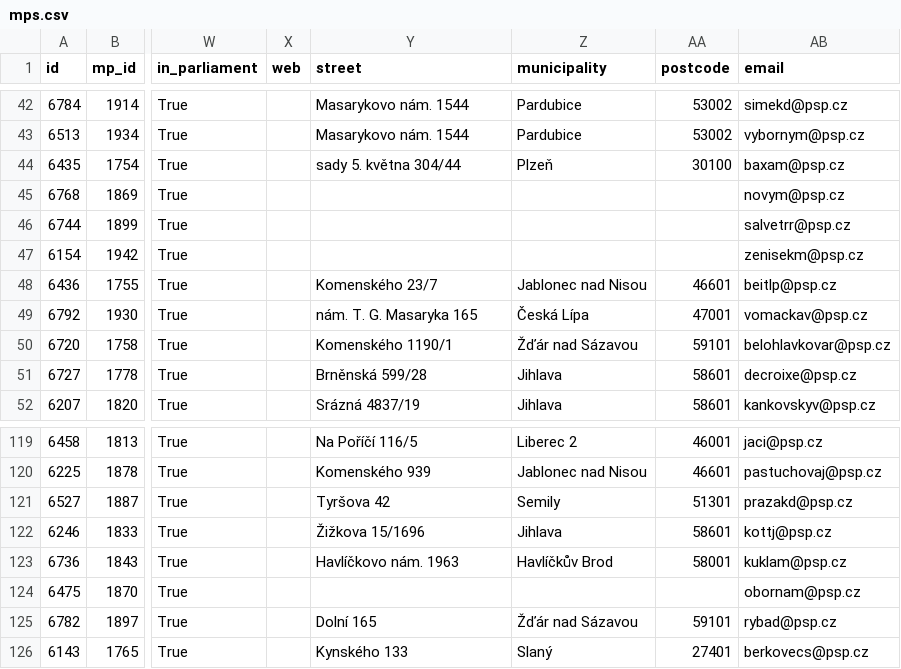
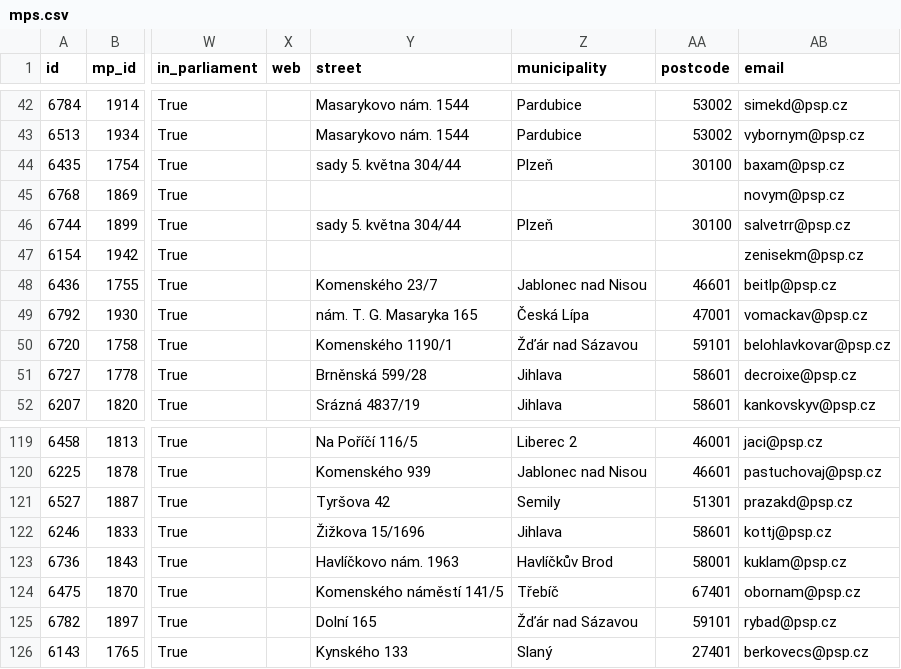
Before and after one commit to michalskop/cz-psp-votes-2021-202x, a CSV file: data/mps.csv, drawn as a sheet; only a part is shown, gaps mark what is left out; the diff names each change by its address in the sheet, - before the commit and + after, or states it on an @@ line.

```diff
--- a/data/mps.csv
+++ b/data/mps.csv
-Y46 (street): (empty)
+Y46 (street): sady 5. května 304/44
-Z46 (municipality): (empty)
+Z46 (municipality): Plzeň
-AA46 (postcode): (empty)
+AA46 (postcode): 30100
-Y124 (street): (empty)
+Y124 (street): Komenského náměstí 141/5
-Z124 (municipality): (empty)
+Z124 (municipality): Třebíč
-AA124 (postcode): (empty)
+AA124 (postcode): 67401
```
Also changed, not shown: 1 other file.
